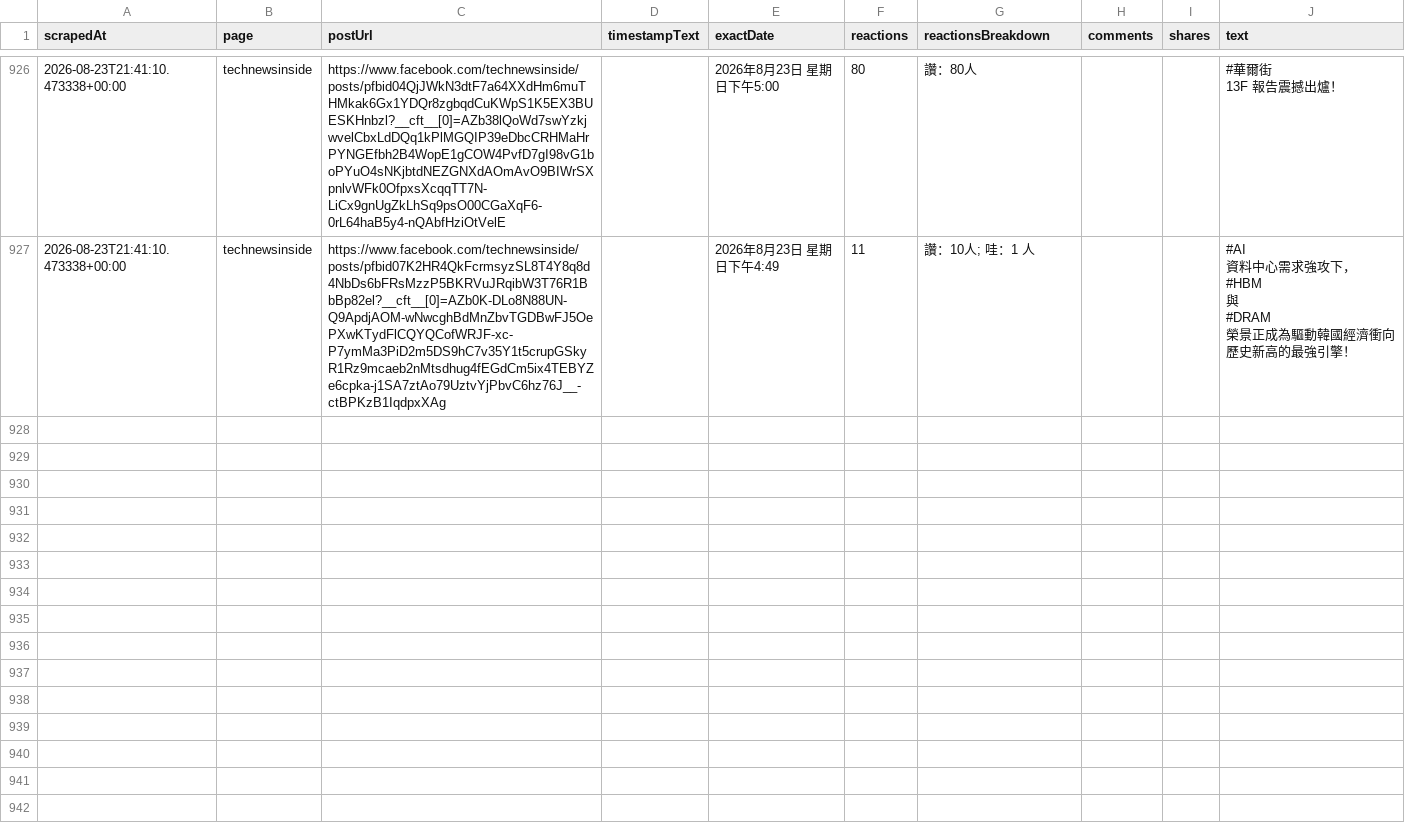
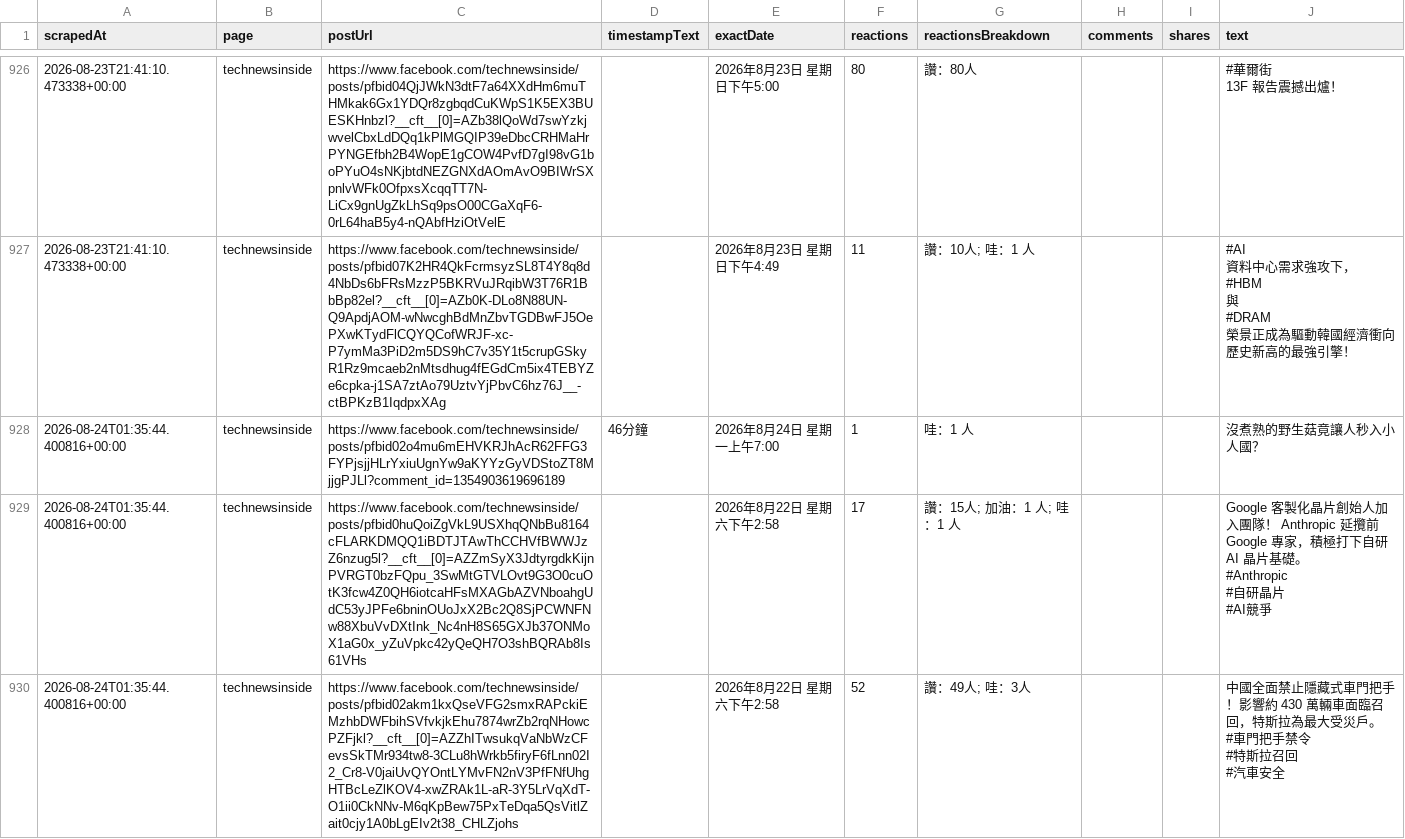
Before and after one commit to Evaline8485/TrendForceDashboard, a CSV file: csv/facebook/technewsinside.csv, drawn as a sheet; only a part is shown, gaps mark what is left out; ↵ is a line break in a cell; the diff covers the shown part only; the diff names each change by its address in the sheet, - before the commit and + after, or states it on an @@ line.

```diff
--- a/csv/facebook/technewsinside.csv
+++ b/csv/facebook/technewsinside.csv
+row 928: 2026-08-24T01:35:44.400816+00:00 | technewsinside | https://www.facebook.com/technewsinside/posts/pfbid02o4mu6mEHVKRJhAcR62FFG3FYPjsjjHLrYxiuUgnYw9aKYYzGyVDStoZT8MjjgPJLl?comment_id=1354903619696189 | 46分鐘 | 2026年8月24日 星期一上午7:00 | 1 | 哇：1 人 |  |  | 沒煮熟的野生菇竟讓人秒入小人國？
+row 929: 2026-08-24T01:35:44.400816+00:00 | technewsinside | https://www.facebook.com/technewsinside/posts/pfbid0huQoiZgVkL9USXhqQNbBu8164cFLARKDMQQ1iBDTJTAwThCCHVfBWWJzZ6nzug5l?__cft__[0]=AZZmSyX3JdtyrgdkKijnPVRGT0bzFQpu_3SwMtGTVLOvt9G3O0cuOtK3fcw4Z0QH6iotcaHFsMXAGbAZVNboahgUdC53yJPFe6bninOUoJxX2Bc2Q8SjPCWNFNw88XbuVvDXtInk_Nc4nH8S65GXJb37ONMoX1aG0x_yZuVpkc42yQeQH7O3shBQRAb8Is61VHs |  | 2026年8月22日 星期六下午2:58 | 17 | 讚：15人; 加油：1 人; 哇：1 人 |  |  | Google 客製化晶片創始人加入團隊！ Anthropic 延攬前 Google 專家，積極打下自研 AI 晶片基礎。 ↵ #Anthropic ↵ #自研晶片 ↵ #AI競爭
+row 930: 2026-08-24T01:35:44.400816+00:00 | technewsinside | https://www.facebook.com/technewsinside/posts/pfbid02akm1kxQseVFG2smxRAPckiEMzhbDWFbihSVfvkjkEhu7874wrZb2rqNHowcPZFjkl?__cft__[0]=AZZhITwsukqVaNbWzCFevsSkTMr934tw8-3CLu8hWrkb5firyF6fLnn02I2_Cr8-V0jaiUvQYOntLYMvFN2nV3PfFNfUhgHTBcLeZlKOV4-xwZRAk1L-aR-3Y5LrVqXdT-O1ii0CkNNv-M6qKpBew75PxTeDqa5QsVitlZait0cjy1A0bLgEIv2t38_CHLZjohs |  | 2026年8月22日 星期六下午2:58 | 52 | 讚：49人; 哇：3人 |  |  | 中國全面禁止隱藏式車門把手！影響約 430 萬輛車面臨召回，特斯拉為最大受災戶。 ↵ #車門把手禁令 ↵ #特斯拉召回 ↵ #汽車安全
```
Also changed, not shown: 3 added rows elsewhere in this file, 3 other files.
